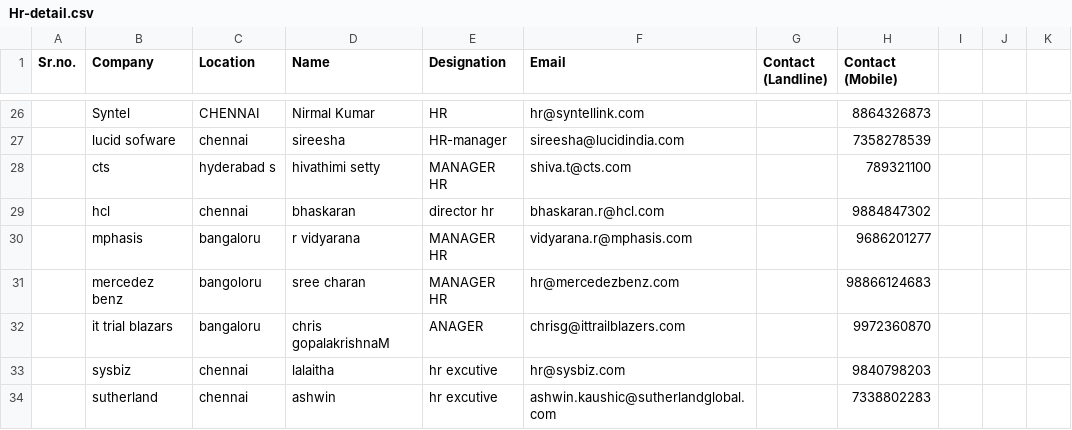
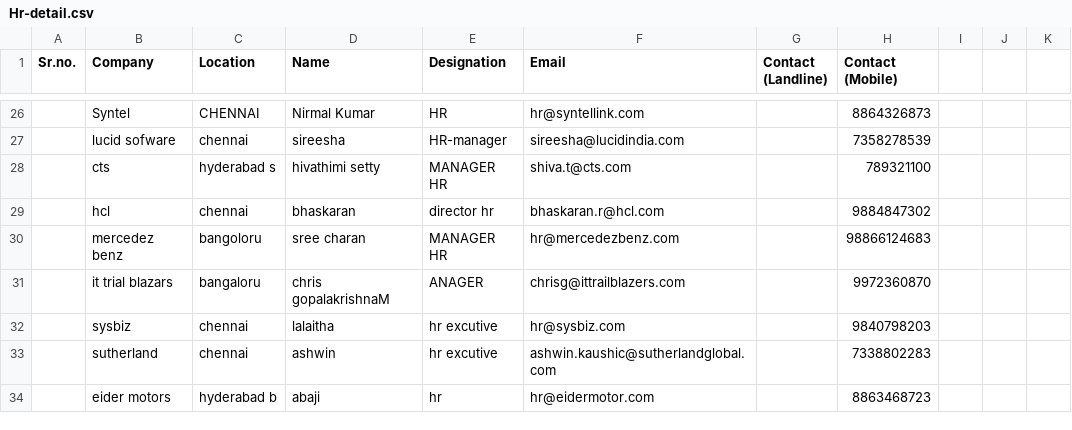
Before and after one commit to Awadheshs109/cold-email-script, a CSV file: Hr-detail.csv, drawn as a sheet; only a part is shown, gaps mark what is left out; the shorter side is filled out with more unchanged rows.

```diff
--- a/Hr-detail.csv
+++ b/Hr-detail.csv
@@ -29,3 +29,2 @@ Sr.no.,Company,Location,Name,Designation,Email,Contact (Landline),Contact (Mobil
 ,hcl,chennai,bhaskaran,director hr,bhaskaran.r@hcl.com,,9884847302,,,
-,mphasis,bangaloru,r vidyarana,MANAGER HR ,vidyarana.r@mphasis.com,,9686201277,,,
 ,mercedez benz,bangoloru,sree charan,MANAGER HR ,hr@mercedezbenz.com,,98866124683,,,
```
Also changed, not shown: 1 other file.
